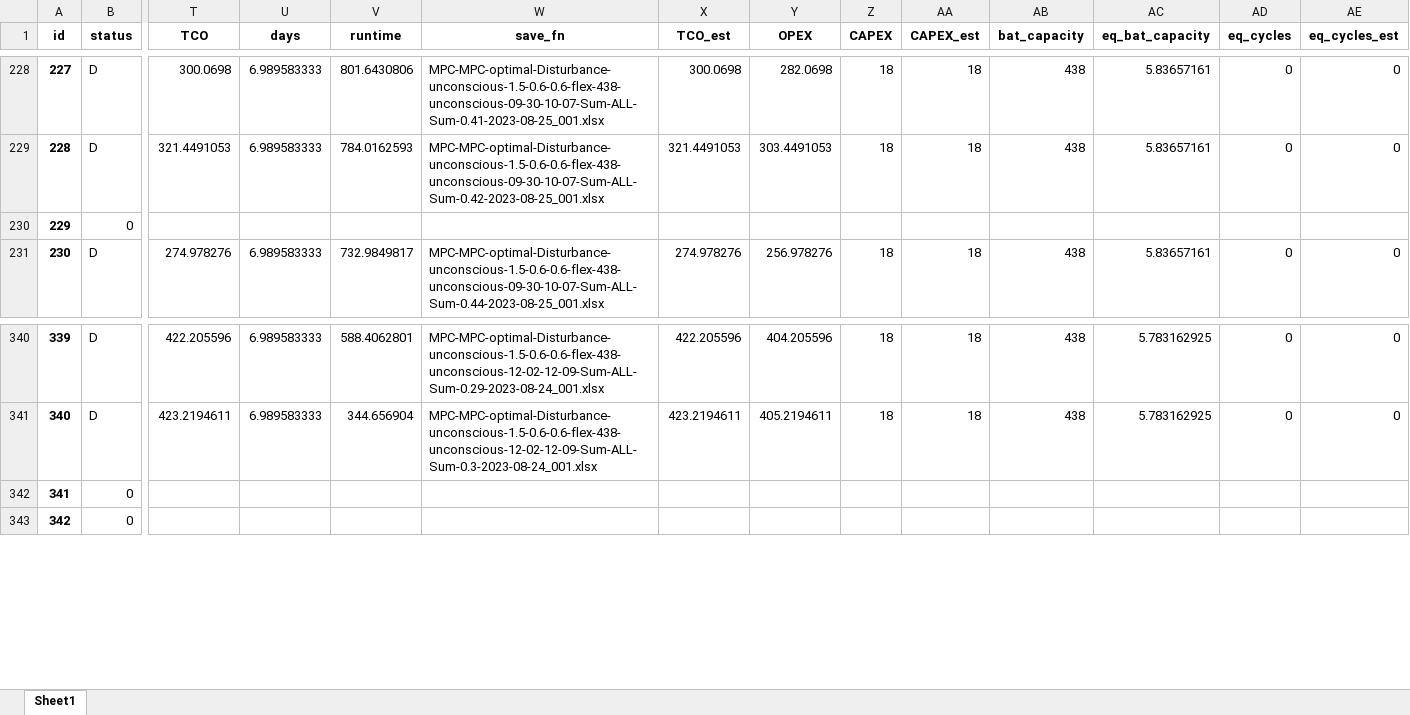
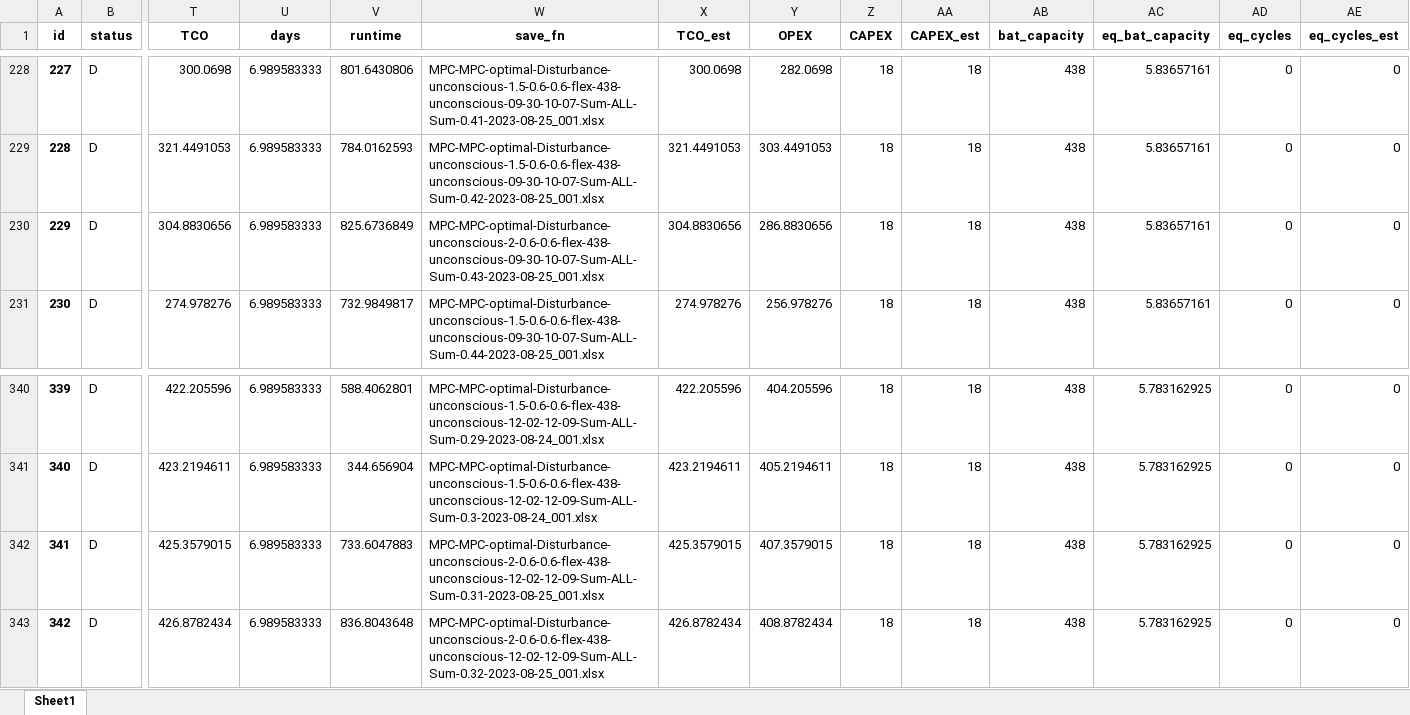
Before and after one commit to AarenLee07/Microgrid-Optimizer, an Excel workbook: output/experiments/Aug2023_3/LOG-MPC-MSC-6h-uniform-disturbance-6weeks2.xlsx, sheet Sheet1, drawn as a sheet; only a part is shown, gaps mark what is left out; values as stored, in another font and other column widths than the file's, no borders; the diff covers the shown part only; the diff names each change by its address in the sheet, - before the commit and + after, or states it on an @@ line.

```diff
--- a/output/experiments/Aug2023_3/LOG-MPC-MSC-6h-uniform-disturbance-6weeks2.xlsx (sheet Sheet1)
+++ b/output/experiments/Aug2023_3/LOG-MPC-MSC-6h-uniform-disturbance-6weeks2.xlsx (sheet Sheet1)
-B230 (status): 0
+B230 (status): D
-T230 (TCO): (empty)
+T230 (TCO): 304.8830656
-U230 (days): (empty)
+U230 (days): 6.989583333
-V230 (runtime): (empty)
+V230 (runtime): 825.6736849
-W230 (save_fn): (empty)
+W230 (save_fn): MPC-MPC-optimal-Disturbance-unconscious-2-0.6-0.6-flex-438-unconscious-09-30-10-07-Sum-ALL-Sum-0.43-2023-08-25_001.xlsx
-X230 (TCO_est): (empty)
+X230 (TCO_est): 304.8830656
-Y230 (OPEX): (empty)
+Y230 (OPEX): 286.8830656
-Z230 (CAPEX): (empty)
+Z230 (CAPEX): 18
-AA230 (CAPEX_est): (empty)
+AA230 (CAPEX_est): 18
-AB230 (bat_capacity): (empty)
+AB230 (bat_capacity): 438
-AC230 (eq_bat_capacity): (empty)
+AC230 (eq_bat_capacity): 5.83657161
-AD230 (eq_cycles): (empty)
+AD230 (eq_cycles): 0
-AE230 (eq_cycles_est): (empty)
+AE230 (eq_cycles_est): 0
-B342:B343 (status): 0
+B342:B343 (status): D
-T342 (TCO): (empty)
+T342 (TCO): 425.3579015
-U342:U343 (days): (empty)
+U342:U343 (days): 6.989583333
-V342 (runtime): (empty)
+V342 (runtime): 733.6047883
-W342 (save_fn): (empty)
+W342 (save_fn): MPC-MPC-optimal-Disturbance-unconscious-2-0.6-0.6-flex-438-unconscious-12-02-12-09-Sum-ALL-Sum-0.31-2023-08-25_001.xlsx
-X342 (TCO_est): (empty)
+X342 (TCO_est): 425.3579015
-Y342 (OPEX): (empty)
+Y342 (OPEX): 407.3579015
-Z342:Z343 (CAPEX): (empty)
+Z342:Z343 (CAPEX): 18
-AA342:AA343 (CAPEX_est): (empty)
+AA342:AA343 (CAPEX_est): 18
-AB342:AB343 (bat_capacity): (empty)
+AB342:AB343 (bat_capacity): 438
-AC342:AC343 (eq_bat_capacity): (empty)
+AC342:AC343 (eq_bat_capacity): 5.783162925
-AD342:AD343 (eq_cycles): (empty)
+AD342:AD343 (eq_cycles): 0
-AE342:AE343 (eq_cycles_est): (empty)
+AE342:AE343 (eq_cycles_est): 0
-T343 (TCO): (empty)
+T343 (TCO): 426.8782434
-V343 (runtime): (empty)
+V343 (runtime): 836.8043648
-W343 (save_fn): (empty)
+W343 (save_fn): MPC-MPC-optimal-Disturbance-unconscious-2-0.6-0.6-flex-438-unconscious-12-02-12-09-Sum-ALL-Sum-0.32-2023-08-25_001.xlsx
-X343 (TCO_est): (empty)
+X343 (TCO_est): 426.8782434
-Y343 (OPEX): (empty)
+Y343 (OPEX): 408.8782434
```
Also changed, not shown: 1015 edited cells elsewhere in this sheet, output/experiments/Aug2023_3/LOG-MPC-MSC-6h-normal-disturbance-6weeks1.xlsx, output/experiments/Aug2023_3/LOG-MPC-MSC-6h-normal-disturbance-6weeks2.xlsx, 1 other file.
